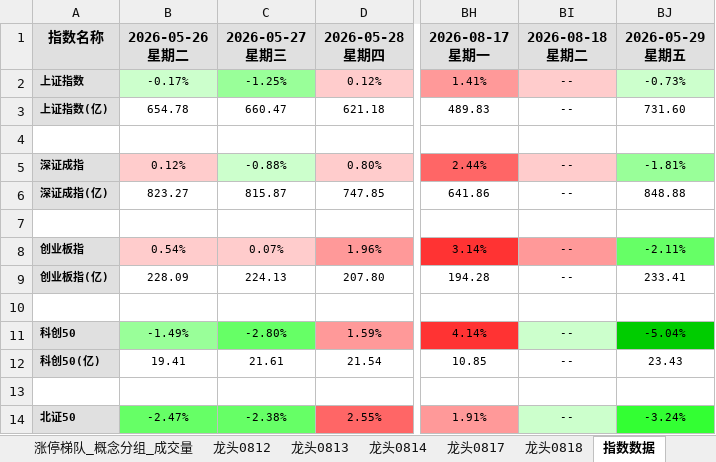
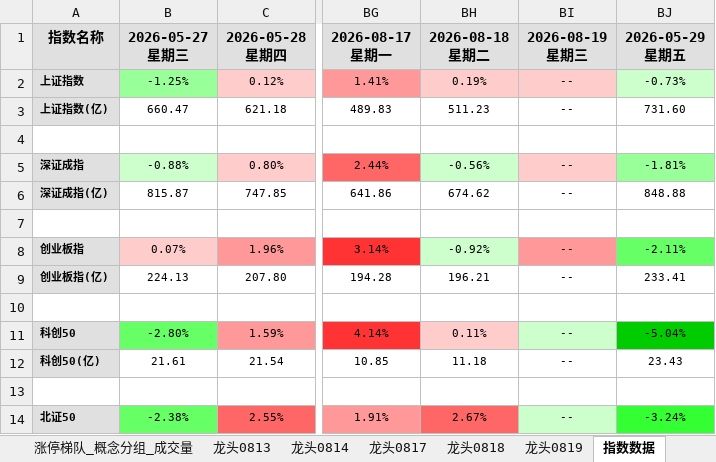
Before and after one commit to KealLiang/HardTrading, an Excel workbook: excel/ladder_analysis.xlsx, sheet 指数数据, drawn as a sheet; only a part is shown, gaps mark what is left out; values as stored, in another font and other column widths than the file's, no borders; removed rows and columns are numbered as before the commit, all else as after; ↵ is a line break in a cell; the diff names each change by its address in the sheet, - before the commit and + after, or states it on an @@ line.

```diff
--- a/excel/ladder_analysis.xlsx (sheet 指数数据)
+++ b/excel/ladder_analysis.xlsx (sheet 指数数据)
-sheet tab: 龙头0812
+sheet tab: 龙头0819
-column B, rows 1-14: 2026-05-26 ↵ 星期二 | -0.17% | 654.78 |  | 0.12% | 823.27 |  | 0.54% | 228.09 |  | -1.49% | 19.41 |  | -2.47%
+column BH, rows 1-14: 2026-08-18 ↵ 星期二 | 0.19% | 511.23 |  | -0.56% | 674.62 |  | -0.92% | 196.21 |  | 0.11% | 11.18 |  | 2.67%
-BI1: 2026-08-18 ↵ 星期二
+BI1: 2026-08-19 ↵ 星期三
```
Also changed, not shown: sheet 涨停梯队, sheet 涨停梯队_概念分组_成交量, sheet 涨停梯队_概念分组, sheet 图例_涨停梯队, sheet 龙头0814, sheet 龙头0817, 2 more sheets, hidden cells, excel/fupan_analysis.xlsx, excel/market_analysis.xlsx, 4 other files.
